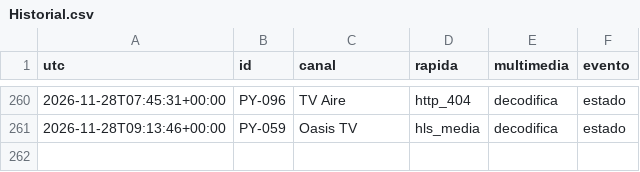
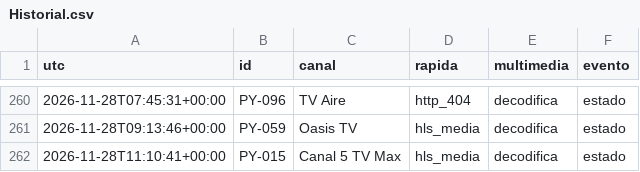
Before and after one commit to arevalosfermin560-pixel/Mi-IPTV, a CSV file: Historial.csv, drawn as a sheet; only a part is shown, gaps mark what is left out.

```diff
--- a/Historial.csv
+++ b/Historial.csv
@@ -261 +261,2 @@ utc,id,canal,rapida,multimedia,evento
 2026-11-28T09:13:46+00:00,PY-059,Oasis TV,hls_media,decodifica,estado
+2026-11-28T11:10:41+00:00,PY-015,Canal 5 TV Max,hls_media,decodifica,estado
```
Also changed, not shown: Estado.csv, 1 other file.
